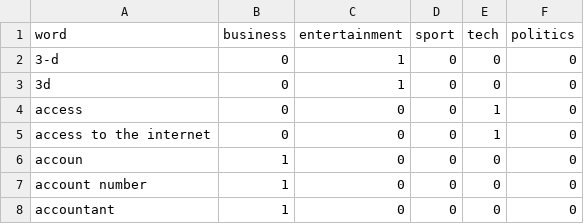
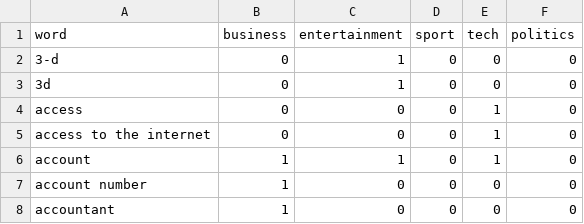
Before and after one commit to PSrope/BERT_Practice, a CSV file: 實做/論文/selective_masking_ver2/important_words.csv, drawn as a sheet; only a part is shown.

```diff
--- a/實做/論文/selective_masking_ver2/important_words.csv
+++ b/實做/論文/selective_masking_ver2/important_words.csv
@@ -5,3 +5,3 @@ access,0,0,0,1,0
 access to the internet,0,0,0,1,0
-accoun,1,0,0,0,0
+account,1,1,0,1,0
 account number,1,0,0,0,0
```
Also changed, not shown: 實做/論文/selective_masking_ver2/fine_tune_record_selMask_epoch.csv, 實做/論文/selective_masking_ver2/record_maskPos.csv, 5 other files.
